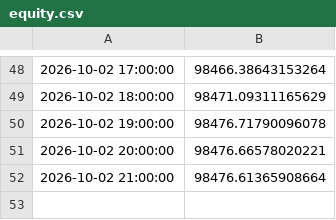
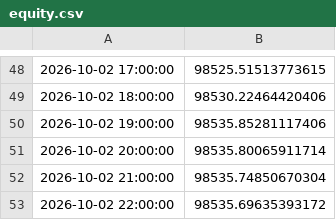
Before and after one commit to theoeenh/tf, a CSV file: paper/B/equity.csv, drawn as a sheet; only a part is shown, gaps mark what is left out; the diff covers the shown part only.

```diff
--- a/paper/B/equity.csv
+++ b/paper/B/equity.csv
@@ -48,5 +48,6 @@
-2026-10-02 17:00:00,98466.38643153264
-2026-10-02 18:00:00,98471.09311165629
-2026-10-02 19:00:00,98476.71790096078
-2026-10-02 20:00:00,98476.66578020221
-2026-10-02 21:00:00,98476.61365908664
+2026-10-02 17:00:00,98525.51513773615
+2026-10-02 18:00:00,98530.22464420406
+2026-10-02 19:00:00,98535.85281117406
+2026-10-02 20:00:00,98535.80065911714
+2026-10-02 21:00:00,98535.74850670304
+2026-10-02 22:00:00,98535.69635393172
```
Also changed, not shown: 28 edited cells elsewhere in this file, 3 other files.
